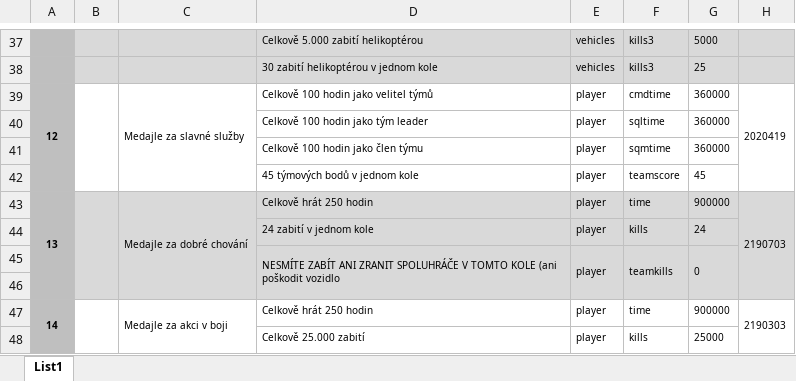
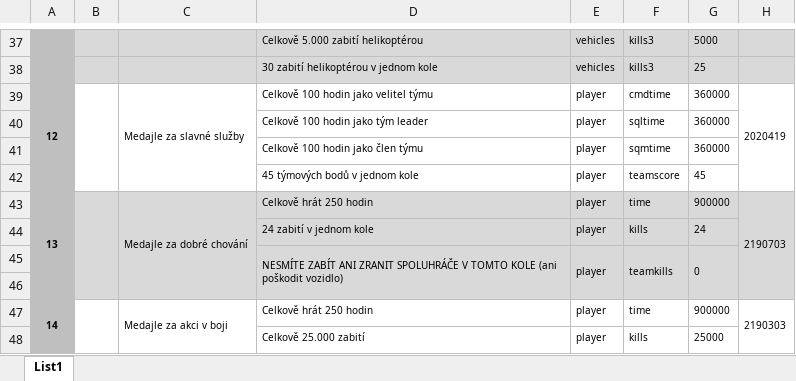
Before and after one commit to NcFerrari/BFHQ, an Excel workbook: 7. Návody pro ocenění/Medajle.xlsx, sheet List1, drawn as a sheet; only a part is shown, gaps mark what is left out; values as stored, in another font and other column widths than the file's, no borders; charts and pictures not drawn; the diff names each change by its address in the sheet, - before the commit and + after, or states it on an @@ line.

```diff
--- a/7. Návody pro ocenění/Medajle.xlsx (sheet List1)
+++ b/7. Návody pro ocenění/Medajle.xlsx (sheet List1)
-D39: Celkově 100 hodin jako velitel týmů
+D39: Celkově 100 hodin jako velitel týmu
-D45: …(ani poškodit vozidlo
+D45: …(ani poškodit vozidlo)
```
Also changed, not shown: 7. Návody pro ocenění/Odznaky.xlsx, 7. Návody pro ocenění/Stužky.xlsx, 4 other files.
